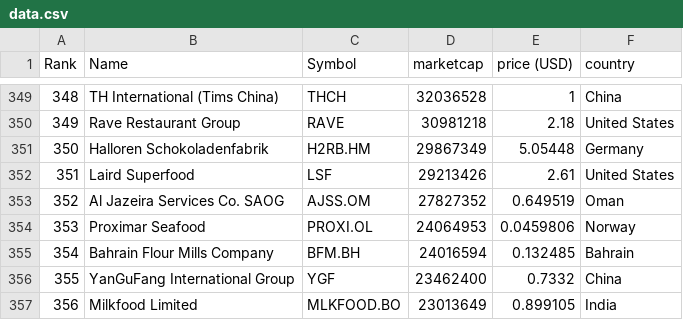
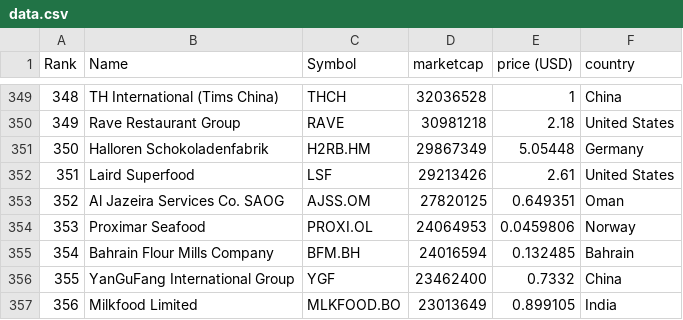
Before and after one commit to andaribu/merida-june-6-2024, a CSV file: data.csv, drawn as a sheet; only a part is shown, gaps mark what is left out; the diff covers the shown part only.

```diff
--- a/data.csv
+++ b/data.csv
@@ -352,3 +352,3 @@
 "351","Laird Superfood","LSF","29213426","2.61","United States"
-"352","Al Jazeira Services Co. SAOG","AJSS.OM","27827352","0.649519","Oman"
+"352","Al Jazeira Services Co. SAOG","AJSS.OM","27820125","0.649351","Oman"
 "353","Proximar Seafood","PROXI.OL","24064953","0.0459806","Norway"
```
Also changed, not shown: 12 edited cells elsewhere in this file.
